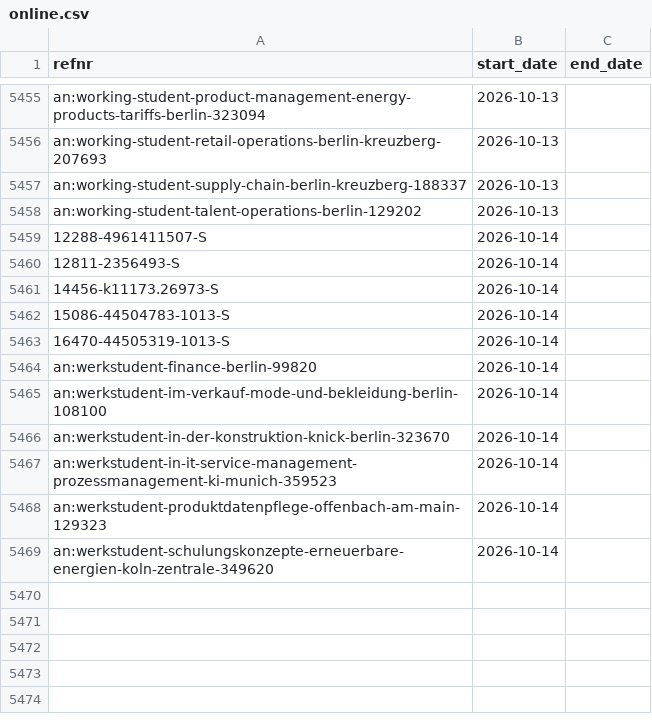
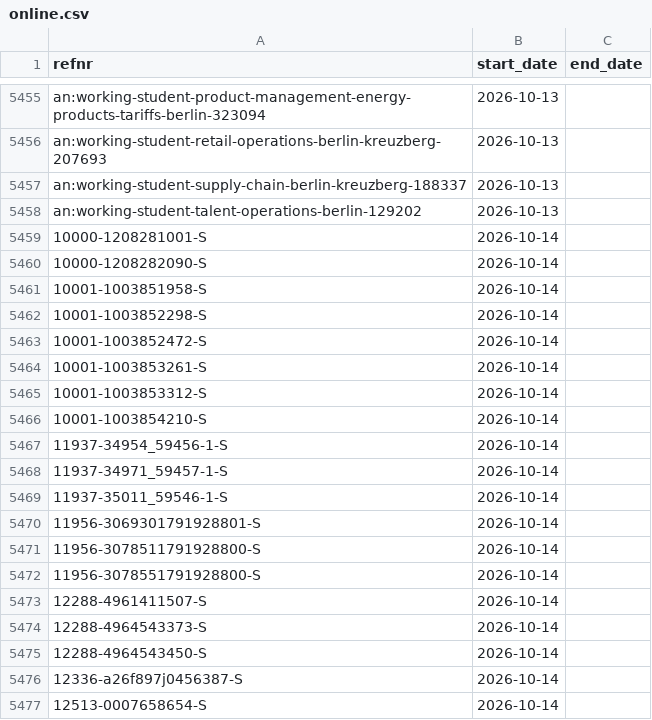
Before and after one commit to morty1338/werkstudent-radar, a CSV file: data/history/online.csv, drawn as a sheet; only a part is shown, gaps mark what is left out; the shorter side is filled out with more unchanged rows; the diff covers the shown part only; the diff names each change by its address in the sheet, - before the commit and + after, or states it on an @@ line.

```diff
--- a/data/history/online.csv
+++ b/data/history/online.csv
+row 5459: 10000-1208281001-S | 2026-10-14
+row 5460: 10000-1208282090-S | 2026-10-14
+row 5461: 10001-1003851958-S | 2026-10-14
+row 5462: 10001-1003852298-S | 2026-10-14
+row 5463: 10001-1003852472-S | 2026-10-14
+row 5464: 10001-1003853261-S | 2026-10-14
+row 5465: 10001-1003853312-S | 2026-10-14
+row 5466: 10001-1003854210-S | 2026-10-14
+row 5467: 11937-34954_59456-1-S | 2026-10-14
+row 5468: 11937-34971_59457-1-S | 2026-10-14
+row 5469: 11937-35011_59546-1-S | 2026-10-14
+row 5470: 11956-3069301791928801-S | 2026-10-14
+row 5471: 11956-3078511791928800-S | 2026-10-14
+row 5472: 11956-3078551791928800-S | 2026-10-14
+row 5474: 12288-4964543373-S | 2026-10-14
+row 5475: 12288-4964543450-S | 2026-10-14
+row 5476: 12336-a26f897j0456387-S | 2026-10-14
+row 5477: 12513-0007658654-S | 2026-10-14
```
Also changed, not shown: 37 added rows and 43 edited cells elsewhere in this file, data/history.csv, data/history/llm_runs.csv, 32 other files.
